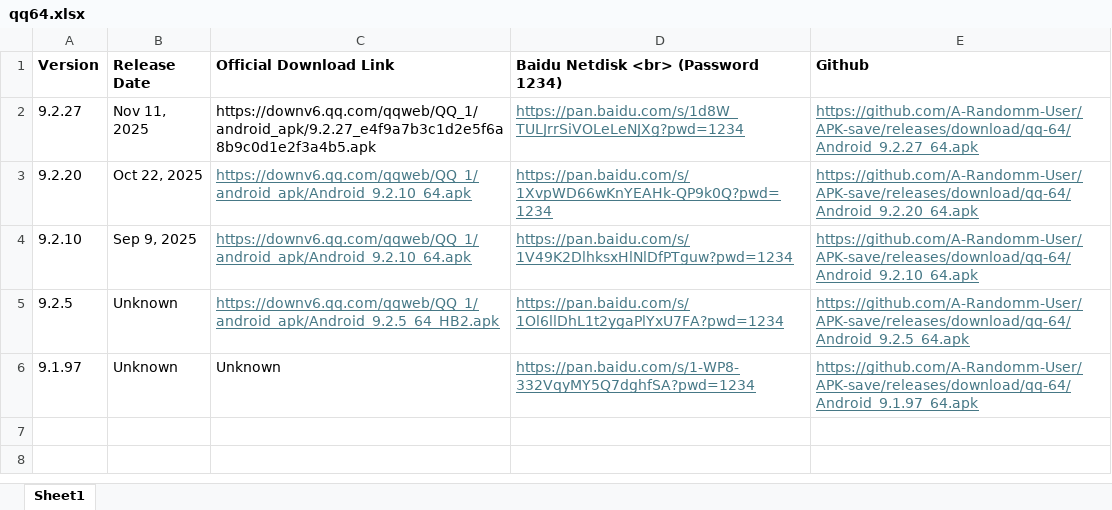
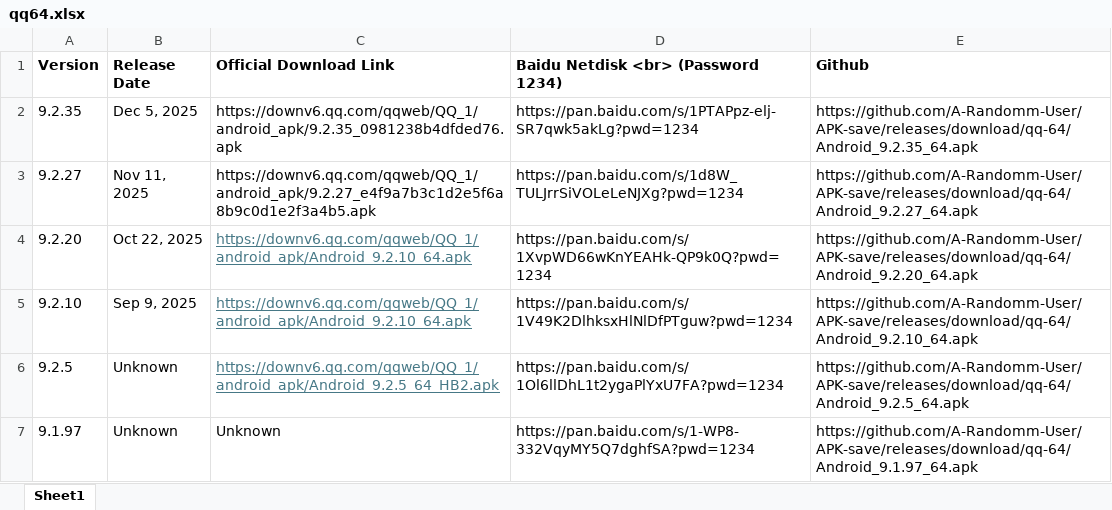
Before and after one commit to A-Randomm-User/APK-save, an Excel workbook: qq64.xlsx, sheet Sheet1, drawn as a sheet; values as stored, in another font and other column widths than the file's, no borders; addresses are those after the commit; the diff names each change by its address in the sheet, - before the commit and + after, or states it on an @@ line.

Commit message:
Update qq64.xlsx

```diff
--- a/qq64.xlsx (sheet Sheet1)
+++ b/qq64.xlsx (sheet Sheet1)
+row 2: 9.2.35 | Dec 5, 2025 | https://downv6.qq.com/qqweb/QQ_1/android_apk/9.2.35_0981238b4dfded76.apk | https://pan.baidu.com/s/1PTAPpz-elj-SR7qwk5akLg?pwd=1234 | https://github.com/A-Randomm-User/APK-save/releases/download/qq-64/Android_9.2.35_64.apk
@@ D3:E7 underline: on → off, text colour: #467886 → black @@
```
